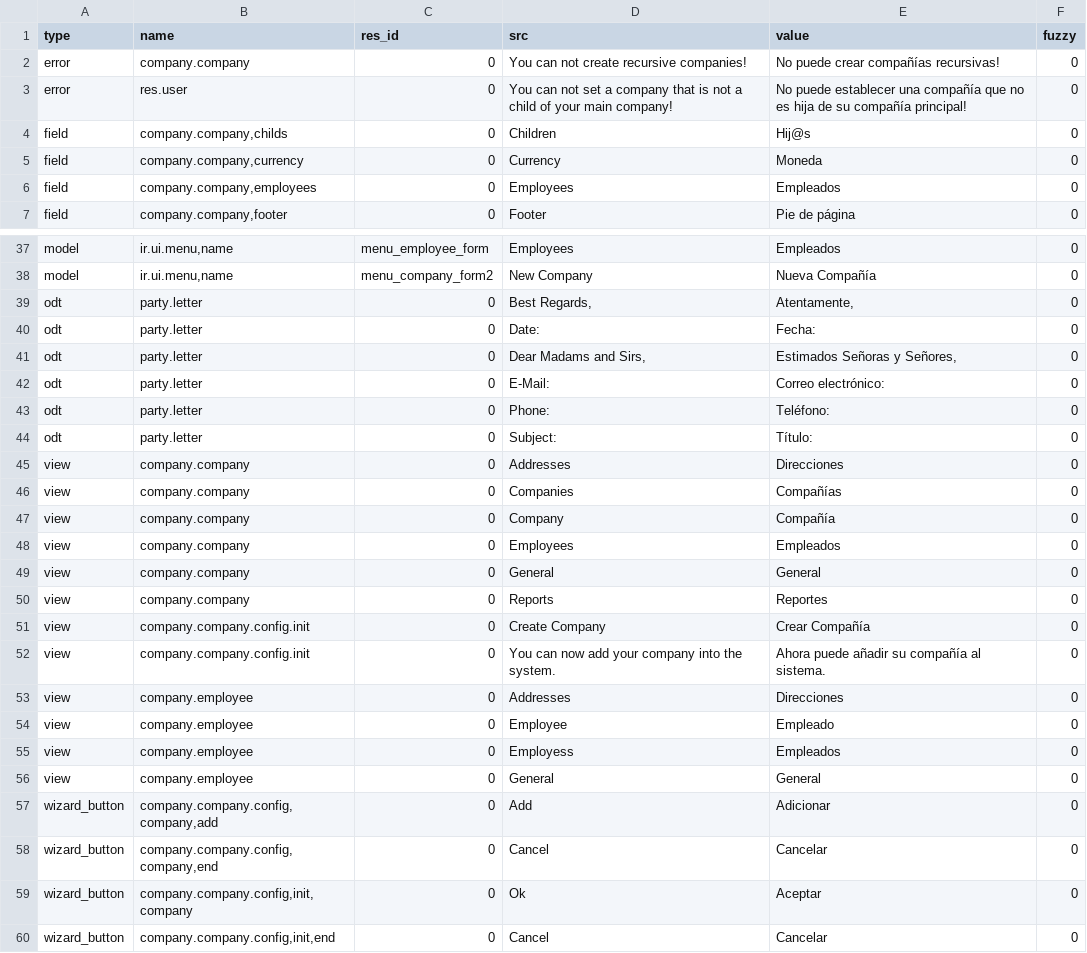
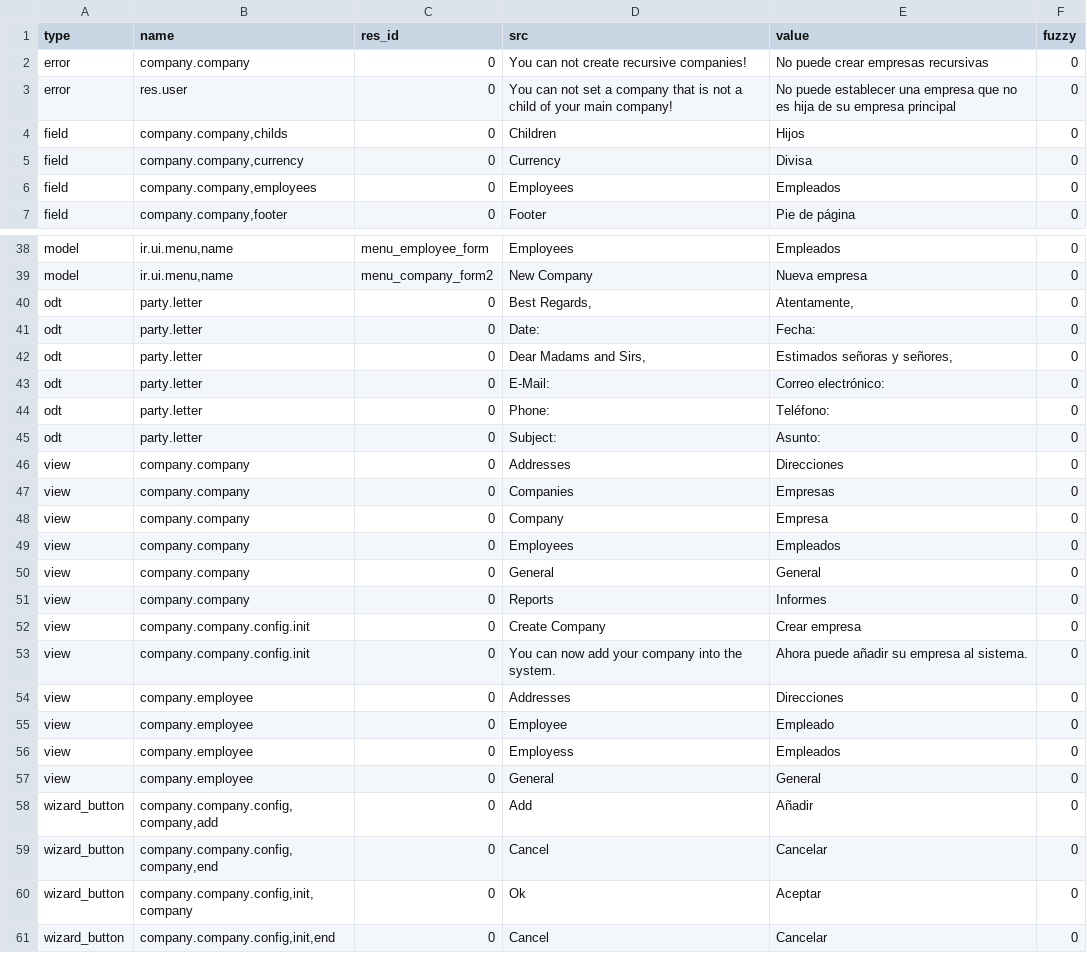
Before and after one commit to coopengo/company, a CSV file: es_ES.csv, drawn as a sheet; only a part is shown, gaps mark what is left out; addresses are those after the commit; the diff covers the shown part only; the diff names each change by its address in the sheet, - before the commit and + after, or states it on an @@ line.

```diff
--- a/es_ES.csv
+++ b/es_ES.csv
-E2 (value): No puede crear compañías recursivas!
+E2 (value): No puede crear empresas recursivas
-E3 (value): …establecer una compañía que no es hija de su compañía principal!
+E3 (value): …establecer una empresa que no es hija de su empresa principal
-E4 (value): Hij@s
+E4 (value): Hijos
-E5 (value): Moneda
+E5 (value): Divisa
-E39 (value): Nueva Compañía
+E39 (value): Nueva empresa
-E42 (value): Estimados Señoras y Señores,
+E42 (value): Estimados señoras y señores,
-E45 (value): Título:
+E45 (value): Asunto:
-E47 (value): Compañías
+E47 (value): Empresas
-E48 (value): Compañía
+E48 (value): Empresa
-E51 (value): Reportes
+E51 (value): Informes
-E52 (value): Crear Compañía
+E52 (value): Crear empresa
-E53 (value): Ahora puede añadir su compañía al sistema.
+E53 (value): Ahora puede añadir su empresa al sistema.
-E58 (value): Adicionar
+E58 (value): Añadir
```
Also changed, not shown: 1 added row and 31 edited cells elsewhere in this file.
